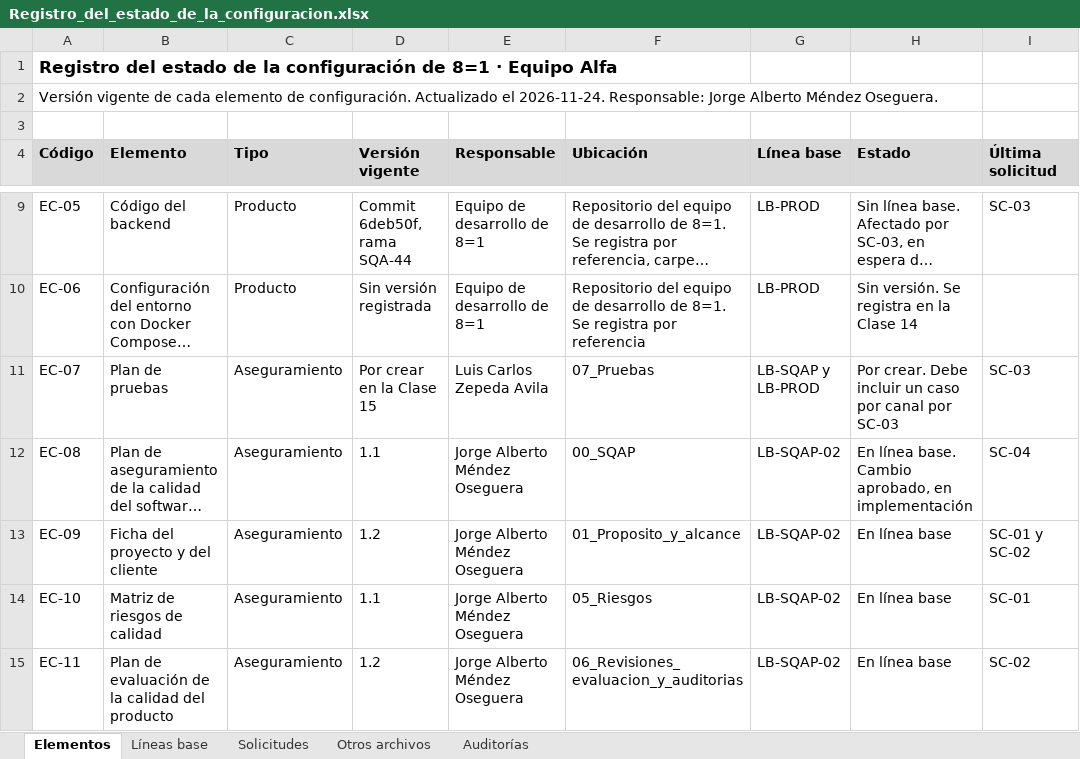
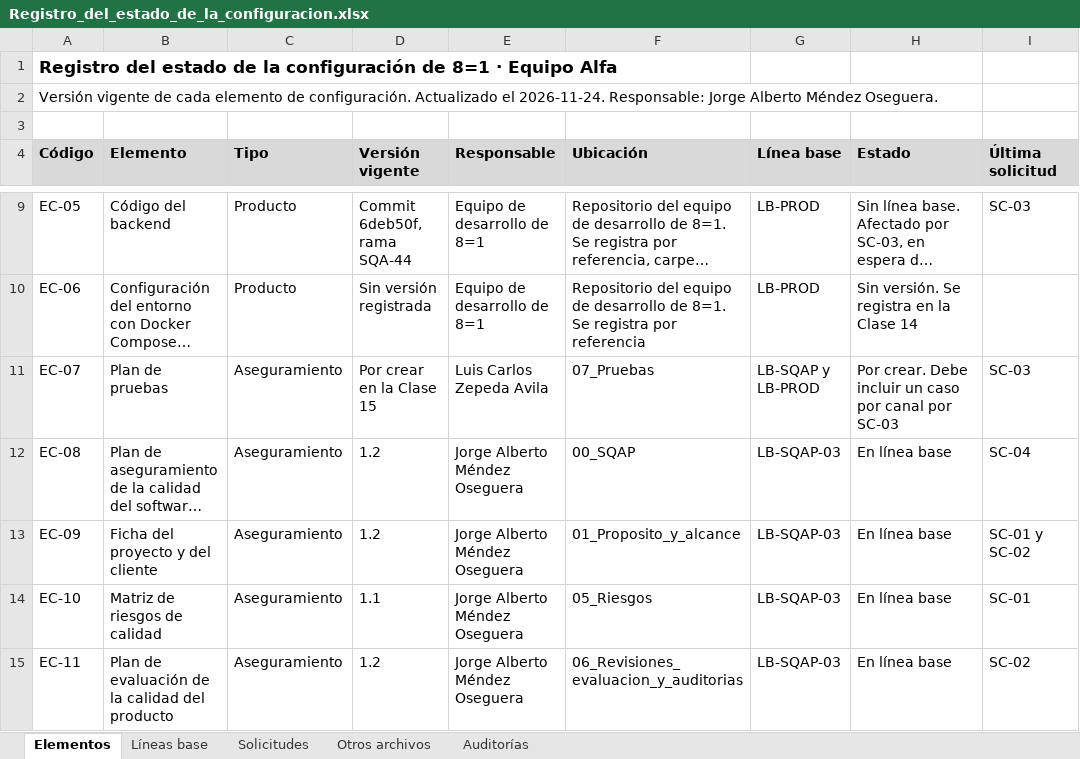
Before and after one commit to SrAlberto-eng/aseguramiento-calidad-software, an Excel workbook: 08_Configuracion/Registro_del_estado_de_la_configuracion.xlsx, sheet Elementos, drawn as a sheet; only a part is shown, gaps mark what is left out; long unchanged cells end in …; values as stored, in another font and other column widths than the file's, no borders; the diff names each change by its address in the sheet, - before the commit and + after, or states it on an @@ line.

Commit message:
docs(registro): cierra SC-04 y agrega el manifiesto de LB-SQAP-03 (#5)
SC-04 queda implementada y verificada. El manifiesto lista los siete
archivos de los cuatro elementos de la nueva línea base. La etiqueta se
crea sobre el merge commit de esta solicitud.

```diff
--- a/08_Configuracion/Registro_del_estado_de_la_configuracion.xlsx (sheet Elementos)
+++ b/08_Configuracion/Registro_del_estado_de_la_configuracion.xlsx (sheet Elementos)
-D12 (Versión vigente): 1.1
+D12 (Versión vigente): 1.2
-G12:G15 (Línea base): LB-SQAP-02
+G12:G15 (Línea base): LB-SQAP-03
-H12 (Estado): En línea base. Cambio aprobado, en implementación
+H12 (Estado): En línea base
```
Also changed, not shown: sheet Líneas base, sheet Otros archivos, sheet Solicitudes, 1 other file.
